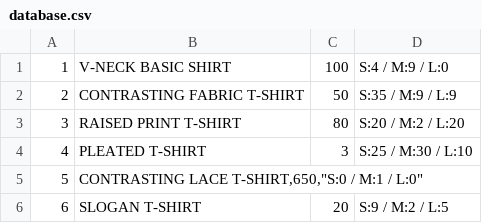
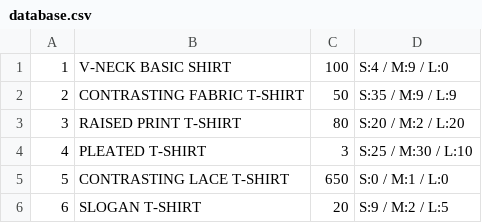
Before and after one commit to donpedroruben/tecnical-Pedro-Ruben-Pulido-Angel, a CSV file: src/main/resources/database.csv, drawn as a sheet; the diff names each change by its address in the sheet, - before the commit and + after, or states it on an @@ line.

```diff
--- a/src/main/resources/database.csv
+++ b/src/main/resources/database.csv
-B5: CONTRASTING LACE T-SHIRT,650,"S:0 / M:1 / L:0"
+B5: CONTRASTING LACE T-SHIRT
-C5: (empty)
+C5: 650
-D5: (empty)
+D5: S:0 / M:1 / L:0
```
Also changed, not shown: 9 other files.
